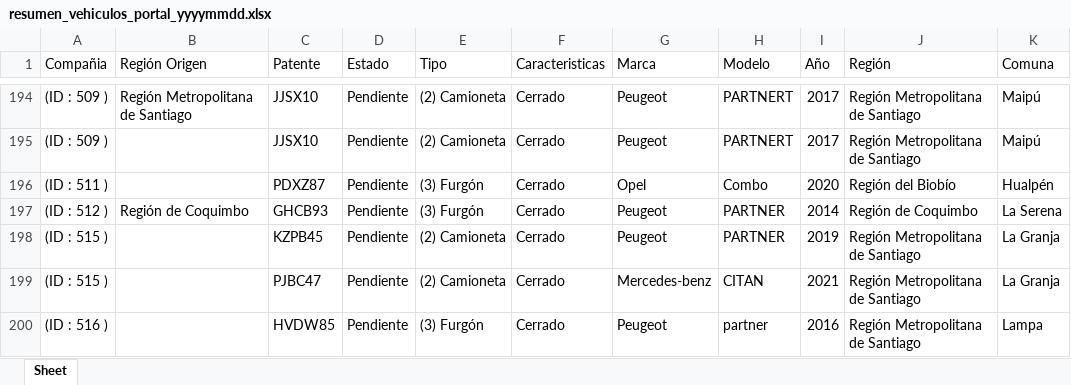
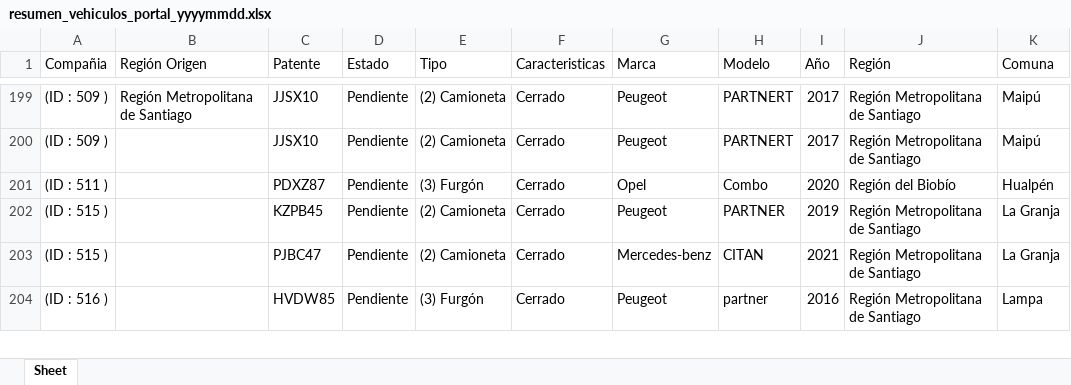
Before and after one commit to Sepa123/python, an Excel workbook: resumen_vehiculos_portal_yyyymmdd.xlsx, sheet Sheet, drawn as a sheet; only a part is shown, gaps mark what is left out; values as stored, in another font and other column widths than the file's, no borders; removed rows and columns are numbered as before the commit, all else as after; the diff covers the shown part only; the diff names each change by its address in the sheet, - before the commit and + after, or states it on an @@ line.

```diff
--- a/resumen_vehiculos_portal_yyyymmdd.xlsx (sheet Sheet)
+++ b/resumen_vehiculos_portal_yyyymmdd.xlsx (sheet Sheet)
-row 197: (ID : 512 ) | Región de Coquimbo | GHCB93 | Pendiente | (3) Furgón | Cerrado | Peugeot | PARTNER | 2014 | Región de Coquimbo | La Serena
```
Also changed, not shown: 17 added rows and 5 edited cells elsewhere in this sheet, 13 other files.
